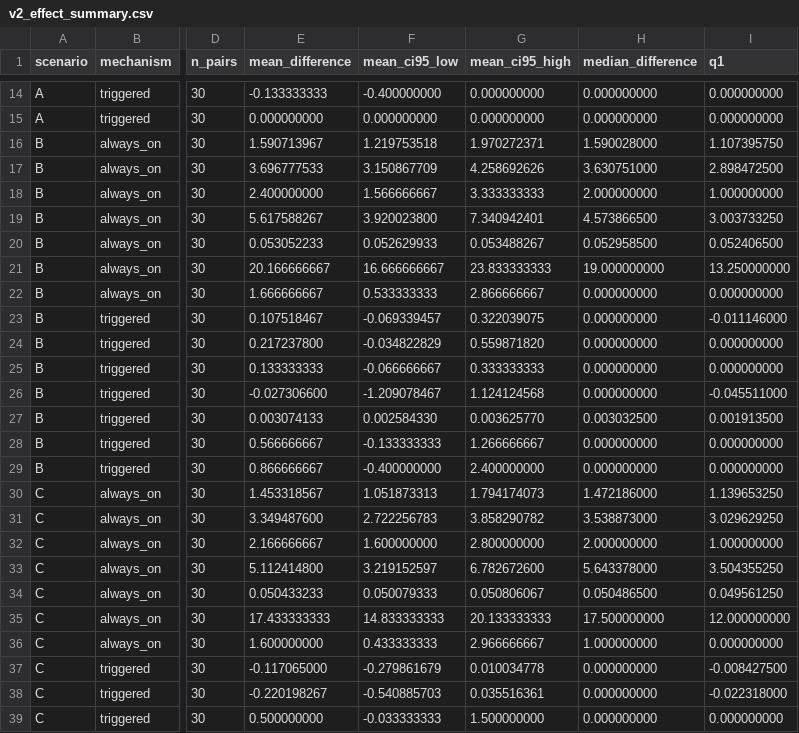
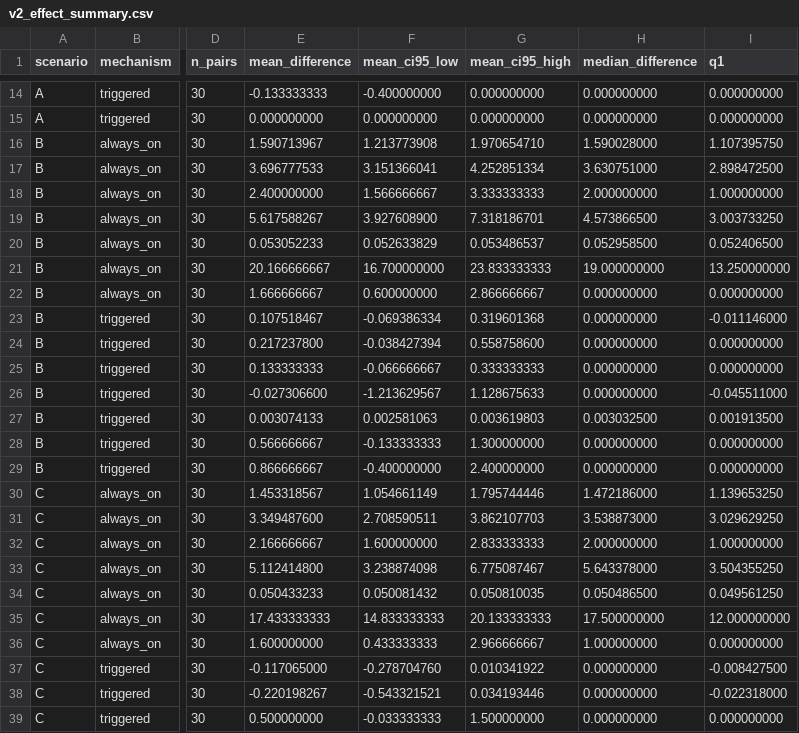
Before and after one commit to wisam-makki-salim/adaptive-routing-resilience-ns3-pilot, a CSV file: results/v2/v2_effect_summary.csv, drawn as a sheet; only a part is shown, gaps mark what is left out; the diff covers the shown part only; the diff names each change by its address in the sheet, - before the commit and + after, or states it on an @@ line.

```diff
--- a/results/v2/v2_effect_summary.csv
+++ b/results/v2/v2_effect_summary.csv
-F16 (mean_ci95_low): 1.219753518
+F16 (mean_ci95_low): 1.213773908
-G16 (mean_ci95_high): 1.970272371
+G16 (mean_ci95_high): 1.970654710
-F17 (mean_ci95_low): 3.150867709
+F17 (mean_ci95_low): 3.151366041
-G17 (mean_ci95_high): 4.258692626
+G17 (mean_ci95_high): 4.252851334
-F19 (mean_ci95_low): 3.920023800
+F19 (mean_ci95_low): 3.927608900
-G19 (mean_ci95_high): 7.340942401
+G19 (mean_ci95_high): 7.318186701
-F20 (mean_ci95_low): 0.052629933
+F20 (mean_ci95_low): 0.052633829
-G20 (mean_ci95_high): 0.053488267
+G20 (mean_ci95_high): 0.053486537
-F21 (mean_ci95_low): 16.666666667
+F21 (mean_ci95_low): 16.700000000
-F22 (mean_ci95_low): 0.533333333
+F22 (mean_ci95_low): 0.600000000
-F23 (mean_ci95_low): -0.069339457
+F23 (mean_ci95_low): -0.069386334
-G23 (mean_ci95_high): 0.322039075
+G23 (mean_ci95_high): 0.319601368
-F24 (mean_ci95_low): -0.034822829
+F24 (mean_ci95_low): -0.038427394
-G24 (mean_ci95_high): 0.559871820
+G24 (mean_ci95_high): 0.558758600
-F26 (mean_ci95_low): -1.209078467
+F26 (mean_ci95_low): -1.213629567
-G26 (mean_ci95_high): 1.124124568
+G26 (mean_ci95_high): 1.128675633
-F27 (mean_ci95_low): 0.002584330
+F27 (mean_ci95_low): 0.002581063
-G27 (mean_ci95_high): 0.003625770
+G27 (mean_ci95_high): 0.003619803
-G28 (mean_ci95_high): 1.266666667
+G28 (mean_ci95_high): 1.300000000
-F30 (mean_ci95_low): 1.051873313
+F30 (mean_ci95_low): 1.054661149
-G30 (mean_ci95_high): 1.794174073
+G30 (mean_ci95_high): 1.795744446
-F31 (mean_ci95_low): 2.722256783
+F31 (mean_ci95_low): 2.708590511
-G31 (mean_ci95_high): 3.858290782
+G31 (mean_ci95_high): 3.862107703
-G32 (mean_ci95_high): 2.800000000
+G32 (mean_ci95_high): 2.833333333
-F33 (mean_ci95_low): 3.219152597
+F33 (mean_ci95_low): 3.238874098
-G33 (mean_ci95_high): 6.782672600
+G33 (mean_ci95_high): 6.775087467
-F34 (mean_ci95_low): 0.050079333
+F34 (mean_ci95_low): 0.050081432
-G34 (mean_ci95_high): 0.050806067
+G34 (mean_ci95_high): 0.050810035
-F37 (mean_ci95_low): -0.279861679
+F37 (mean_ci95_low): -0.278704760
-G37 (mean_ci95_high): 0.010034778
+G37 (mean_ci95_high): 0.010341922
-F38 (mean_ci95_low): -0.540885703
+F38 (mean_ci95_low): -0.543321521
-G38 (mean_ci95_high): 0.035516361
+G38 (mean_ci95_high): 0.034193446
```
Also changed, not shown: 34 edited cells elsewhere in this file, results/v2/raw/v2_tasks.tsv, results/v2/v2_paired_effects.csv, 18 other files.
